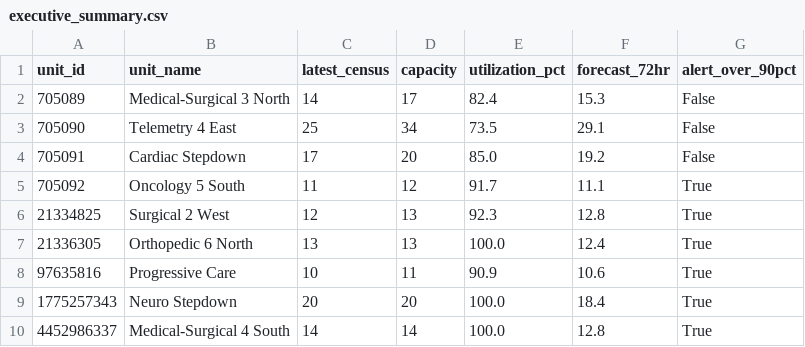
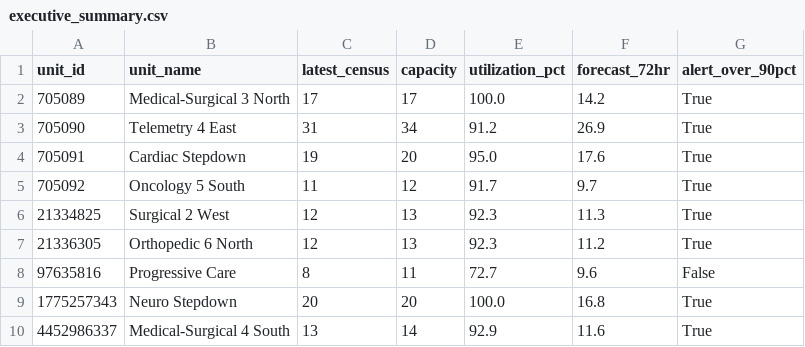
Before and after one commit to joshquigs11093/Nurse_Unit_Census_Prediction, a CSV file: outputs/tableau/executive_summary.csv, drawn as a sheet.

```diff
--- a/outputs/tableau/executive_summary.csv
+++ b/outputs/tableau/executive_summary.csv
@@ -1,10 +1,10 @@
 unit_id,unit_name,latest_census,capacity,utilization_pct,forecast_72hr,alert_over_90pct
-705089,Medical-Surgical 3 North,14,17,82.4,15.3,False
-705090,Telemetry 4 East,25,34,73.5,29.1,False
-705091,Cardiac Stepdown,17,20,85.0,19.2,False
-705092,Oncology 5 South,11,12,91.7,11.1,True
-21334825,Surgical 2 West,12,13,92.3,12.8,True
-21336305,Orthopedic 6 North,13,13,100.0,12.4,True
-97635816,Progressive Care,10,11,90.9,10.6,True
-1775257343,Neuro Stepdown,20,20,100.0,18.4,True
-4452986337,Medical-Surgical 4 South,14,14,100.0,12.8,True
+705089,Medical-Surgical 3 North,17,17,100.0,14.2,True
+705090,Telemetry 4 East,31,34,91.2,26.9,True
+705091,Cardiac Stepdown,19,20,95.0,17.6,True
+705092,Oncology 5 South,11,12,91.7,9.7,True
+21334825,Surgical 2 West,12,13,92.3,11.3,True
+21336305,Orthopedic 6 North,12,13,92.3,11.2,True
+97635816,Progressive Care,8,11,72.7,9.6,False
+1775257343,Neuro Stepdown,20,20,100.0,16.8,True
+4452986337,Medical-Surgical 4 South,13,14,92.9,11.6,True
```
Also changed, not shown: outputs/tableau/drift_history.csv, outputs/tableau/forecast_predictions.csv, 5 other files.
